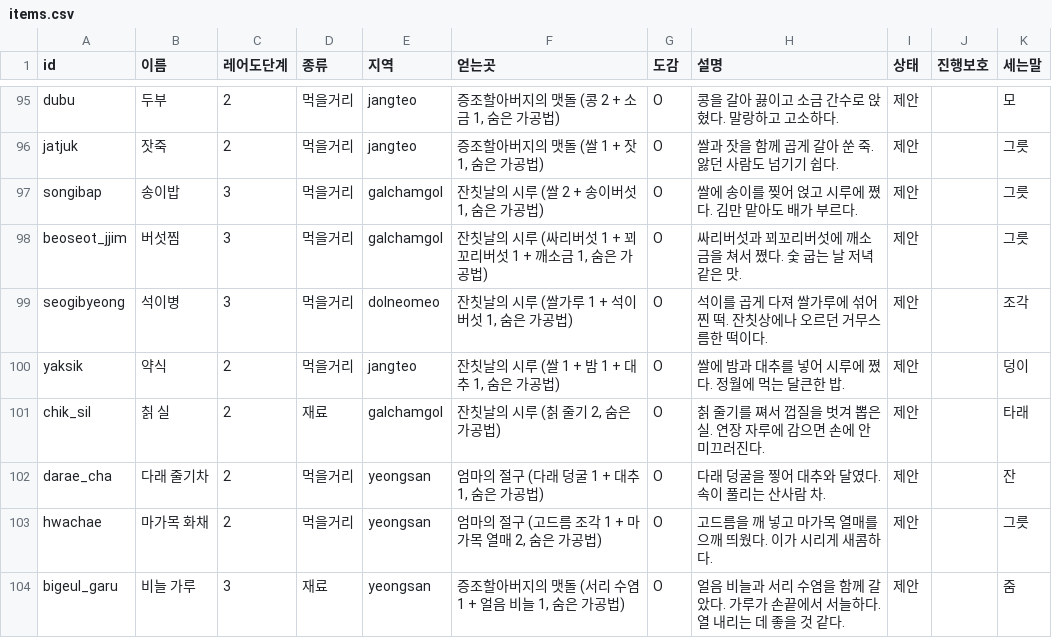
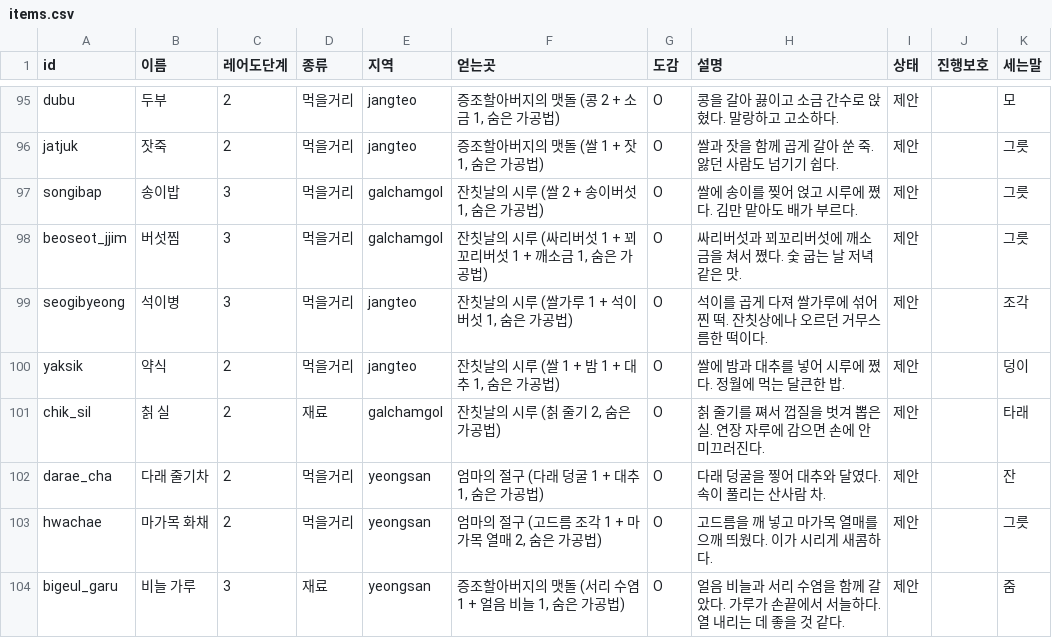
Before and after one commit to MATTTTJ/PACKOON, a CSV file: design/data/items.csv, drawn as a sheet; only a part is shown, gaps mark what is left out.

```diff
--- a/design/data/items.csv
+++ b/design/data/items.csv
@@ -98,3 +98,3 @@ songibap,송이밥,3,먹을거리,galchamgol,"잔칫날의 시루 (쌀 2 + 송
 beoseot_jjim,버섯찜,3,먹을거리,galchamgol,"잔칫날의 시루 (싸리버섯 1 + 꾀꼬리버섯 1 + 깨소금 1, 숨은 가공법)",O,싸리버섯과 꾀꼬리버섯에 깨소금을 쳐서 쪘다. 숯 굽는 날 저녁 같은 맛.,제안,,그릇
-seogibyeong,석이병,3,먹을거리,dolneomeo,"잔칫날의 시루 (쌀가루 1 + 석이버섯 1, 숨은 가공법)",O,석이를 곱게 다져 쌀가루에 섞어 찐 떡. 잔칫상에나 오르던 거무스름한 떡이다.,제안,,조각
+seogibyeong,석이병,3,먹을거리,jangteo,"잔칫날의 시루 (쌀가루 1 + 석이버섯 1, 숨은 가공법)",O,석이를 곱게 다져 쌀가루에 섞어 찐 떡. 잔칫상에나 오르던 거무스름한 떡이다.,제안,,조각
 yaksik,약식,2,먹을거리,jangteo,"잔칫날의 시루 (쌀 1 + 밤 1 + 대추 1, 숨은 가공법)",O,쌀에 밤과 대추를 넣어 시루에 쪘다. 정월에 먹는 달큰한 밥.,제안,,덩이
```
Also changed, not shown: design/data/decisions.csv, design/data/tastes.csv, 19 other files.
